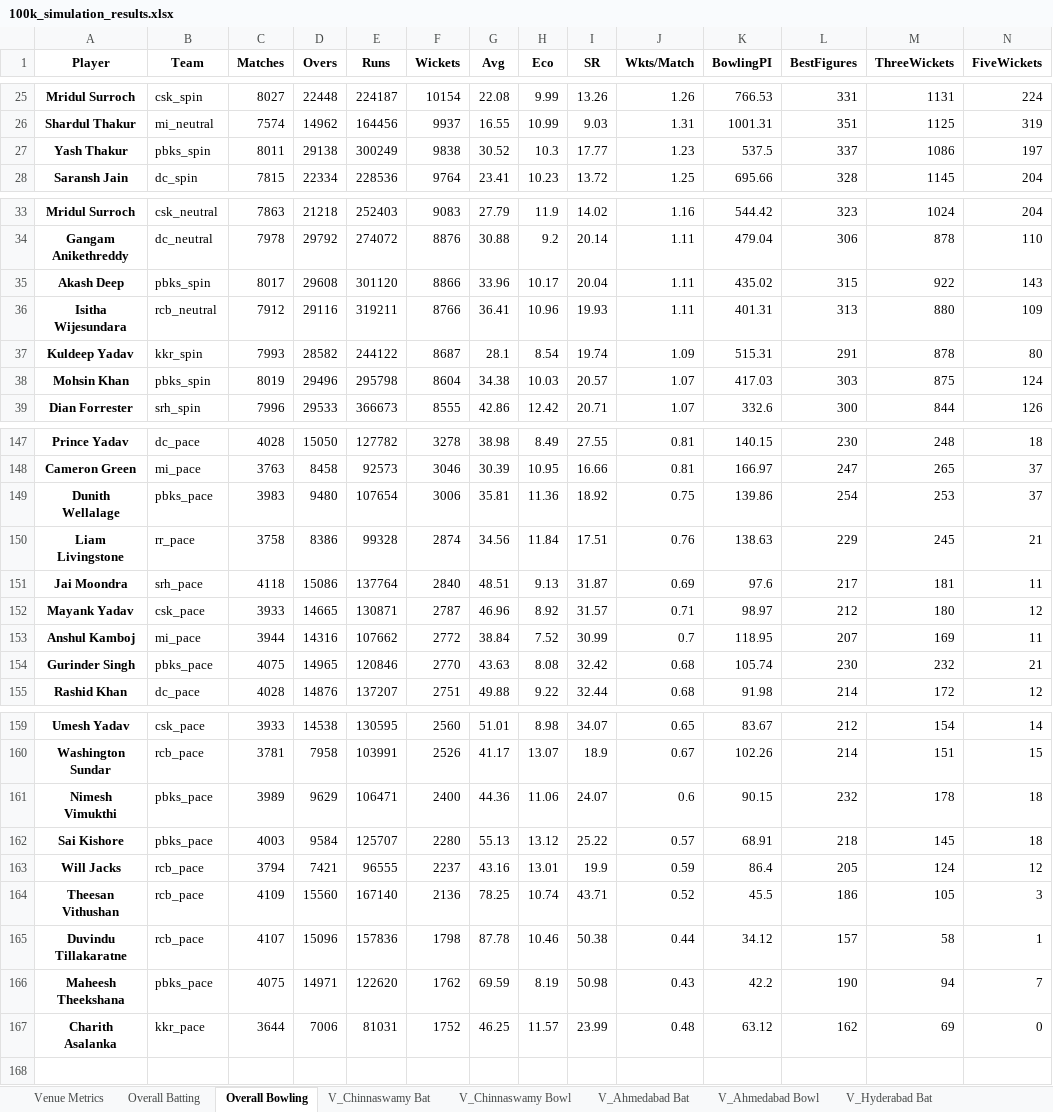
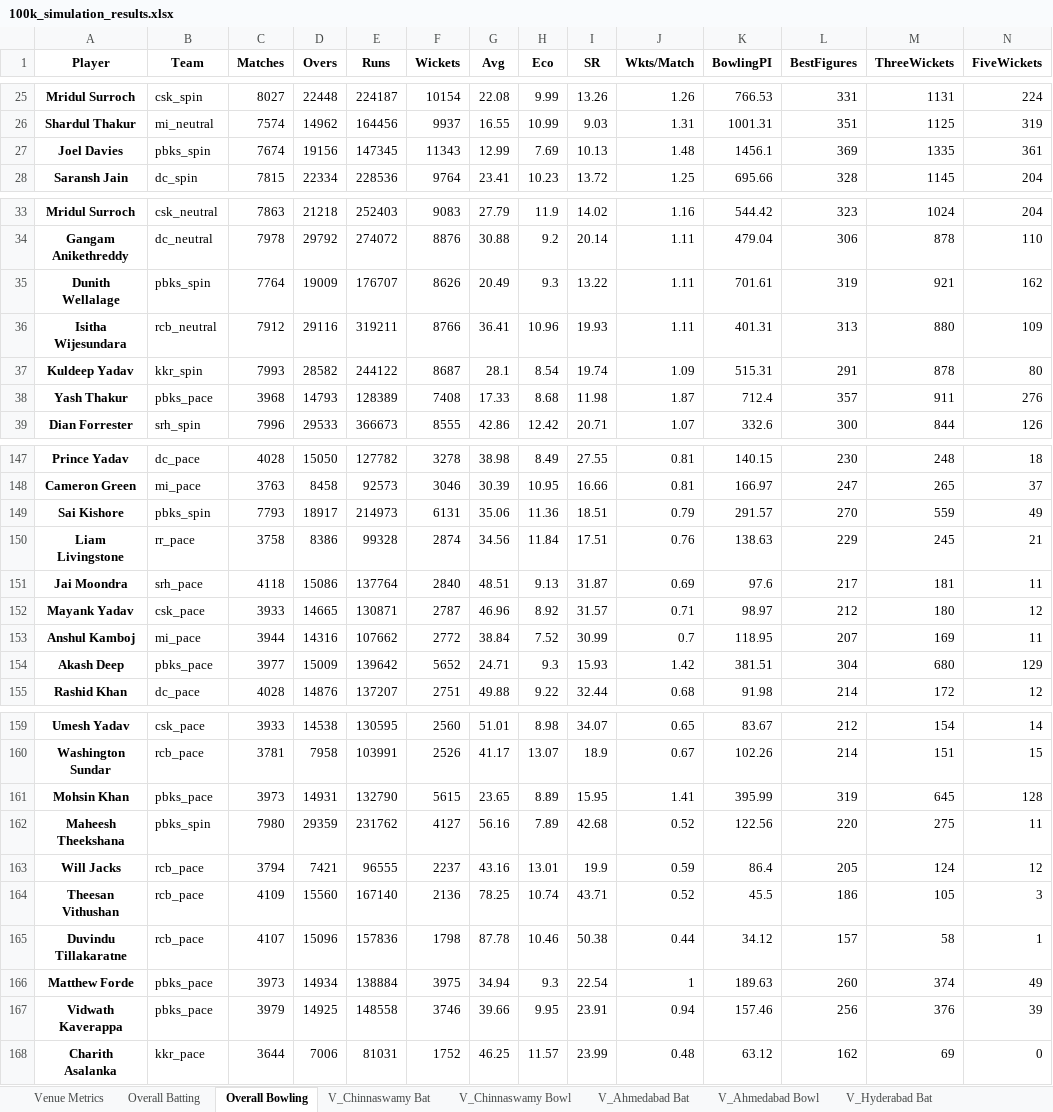
Before and after one commit to punitsharma48625-dev/WOC-IPL, an Excel workbook: data/100k_simulation_results.xlsx, sheet Overall Bowling, drawn as a sheet; only a part is shown, gaps mark what is left out; values as stored, in another font and other column widths than the file's, no borders; removed rows and columns are numbered as before the commit, all else as after; rows hold the shown columns only; the diff covers the shown part only; the diff names each change by its address in the sheet, - before the commit and + after, or states it on an @@ line.

```diff
--- a/data/100k_simulation_results.xlsx (sheet Overall Bowling)
+++ b/data/100k_simulation_results.xlsx (sheet Overall Bowling)
-row 27: Yash Thakur | pbks_spin | 8011 | 29138 | 300249 | 9838 | 30.52 | 10.3 | 17.77 | 1.23 | 537.5 | 337 | 1086 | 197
+row 27: Joel Davies | pbks_spin | 7674 | 19156 | 147345 | 11343 | 12.99 | 7.69 | 10.13 | 1.48 | 1456.1 | 369 | 1335 | 361
-row 35: Akash Deep | pbks_spin | 8017 | 29608 | 301120 | 8866 | 33.96 | 10.17 | 20.04 | 1.11 | 435.02 | 315 | 922 | 143
+row 35: Dunith Wellalage | pbks_spin | 7764 | 19009 | 176707 | 8626 | 20.49 | 9.3 | 13.22 | 1.11 | 701.61 | 319 | 921 | 162
-row 38: Mohsin Khan | pbks_spin | 8019 | 29496 | 295798 | 8604 | 34.38 | 10.03 | 20.57 | 1.07 | 417.03 | 303 | 875 | 124
+row 38: Yash Thakur | pbks_pace | 3968 | 14793 | 128389 | 7408 | 17.33 | 8.68 | 11.98 | 1.87 | 712.4 | 357 | 911 | 276
-row 149: Dunith Wellalage | pbks_pace | 3983 | 9480 | 107654 | 3006 | 35.81 | 11.36 | 18.92 | 0.75 | 139.86 | 254 | 253 | 37
+row 149: Sai Kishore | pbks_spin | 7793 | 18917 | 214973 | 6131 | 35.06 | 11.36 | 18.51 | 0.79 | 291.57 | 270 | 559 | 49
-row 154: Gurinder Singh | pbks_pace | 4075 | 14965 | 120846 | 2770 | 43.63 | 8.08 | 32.42 | 0.68 | 105.74 | 230 | 232 | 21
+row 154: Akash Deep | pbks_pace | 3977 | 15009 | 139642 | 5652 | 24.71 | 9.3 | 15.93 | 1.42 | 381.51 | 304 | 680 | 129
-row 161: Nimesh Vimukthi | pbks_pace | 3989 | 9629 | 106471 | 2400 | 44.36 | 11.06 | 24.07 | 0.6 | 90.15 | 232 | 178 | 18
-row 162: Sai Kishore | pbks_pace | 4003 | 9584 | 125707 | 2280 | 55.13 | 13.12 | 25.22 | 0.57 | 68.91 | 218 | 145 | 18
+row 161: Mohsin Khan | pbks_pace | 3973 | 14931 | 132790 | 5615 | 23.65 | 8.89 | 15.95 | 1.41 | 395.99 | 319 | 645 | 128
+row 162: Maheesh Theekshana | pbks_spin | 7980 | 29359 | 231762 | 4127 | 56.16 | 7.89 | 42.68 | 0.52 | 122.56 | 220 | 275 | 11
-row 166: Maheesh Theekshana | pbks_pace | 4075 | 14971 | 122620 | 1762 | 69.59 | 8.19 | 50.98 | 0.43 | 42.2 | 190 | 94 | 7
+row 166: Matthew Forde | pbks_pace | 3973 | 14934 | 138884 | 3975 | 34.94 | 9.3 | 22.54 | 1 | 189.63 | 260 | 374 | 49
+row 167: Vidwath Kaverappa | pbks_pace | 3979 | 14925 | 148558 | 3746 | 39.66 | 9.95 | 23.91 | 0.94 | 157.46 | 256 | 376 | 39
```
Also changed, not shown: 3 added rows and 3 removed rows elsewhere in this sheet, sheet Overall Batting, sheet V_Delhi Bat, sheet V_Ekana Bat, sheet V_Jaipur Bat, sheet V_Chepauk Bat, sheet V_Hyderabad Bat, 8 more sheets.
